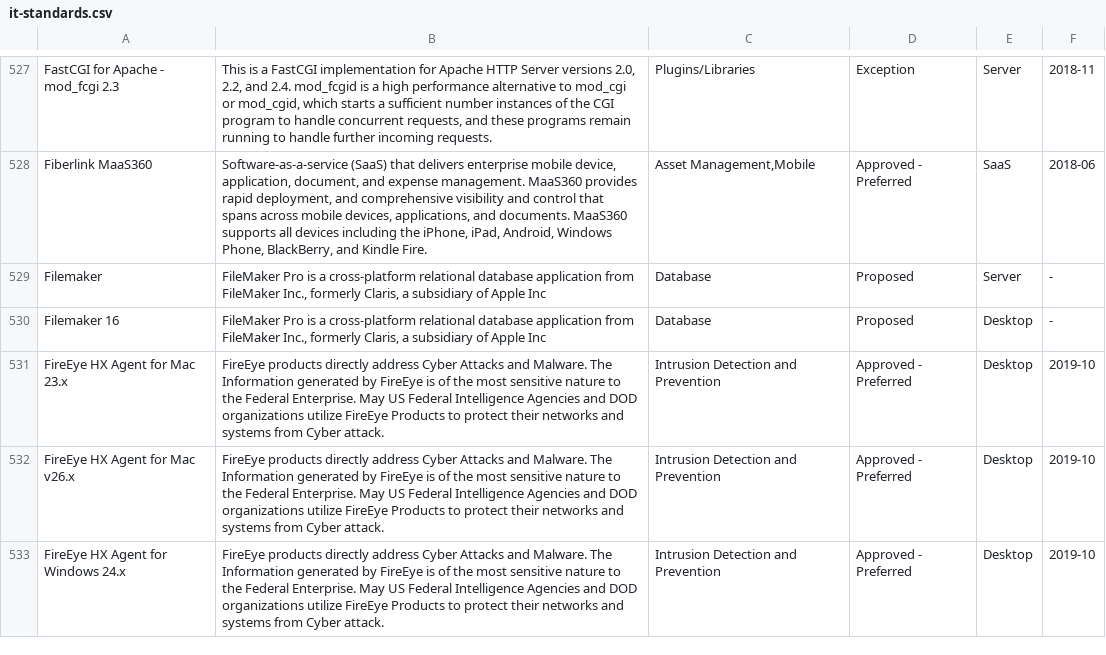
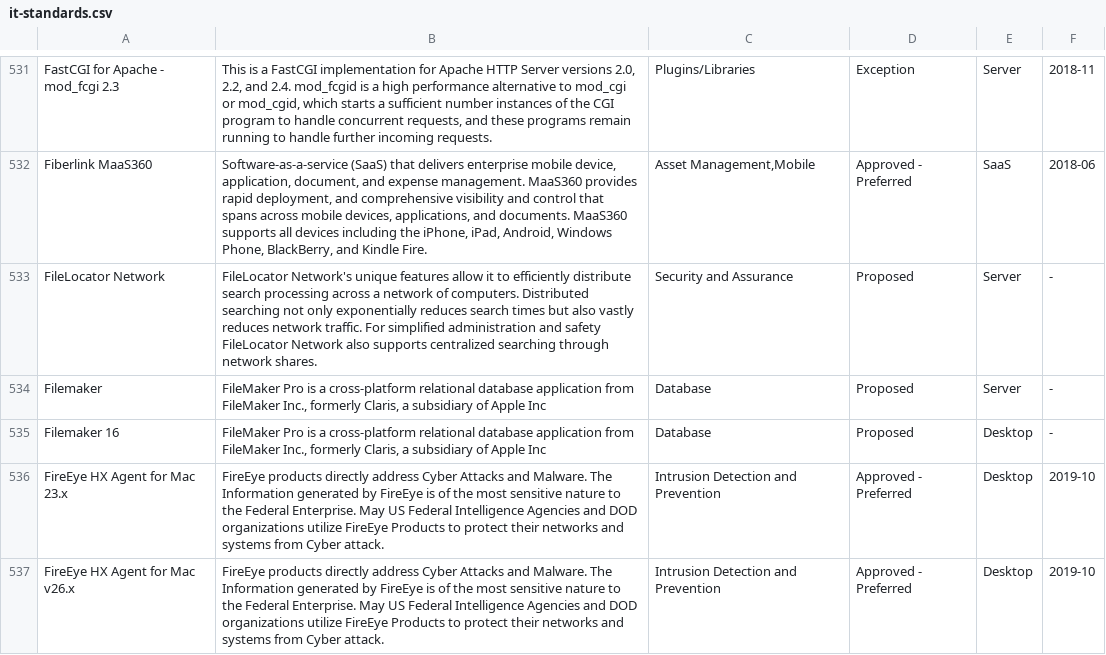
Before and after one commit to GSA/data, a CSV file: enterprise-architecture/it-standards.csv, drawn as a sheet; only a part is shown, gaps mark what is left out; the shorter side is filled out with more unchanged rows; the diff covers the shown part only; the diff names each change by its address in the sheet, - before the commit and + after, or states it on an @@ line.

```diff
--- a/enterprise-architecture/it-standards.csv
+++ b/enterprise-architecture/it-standards.csv
+row 533: FileLocator Network | FileLocator Network's unique features allow it to efficiently distribute search processing across a network of computers. Distributed searching not only exponentially reduces search times but also vastly reduces network traffic. For simplified administration and safety FileLocator Network also supports centralized searching through network shares. | Security and Assurance | Proposed | Server | -
```
Also changed, not shown: 12 added rows and 17 edited cells elsewhere in this file.
